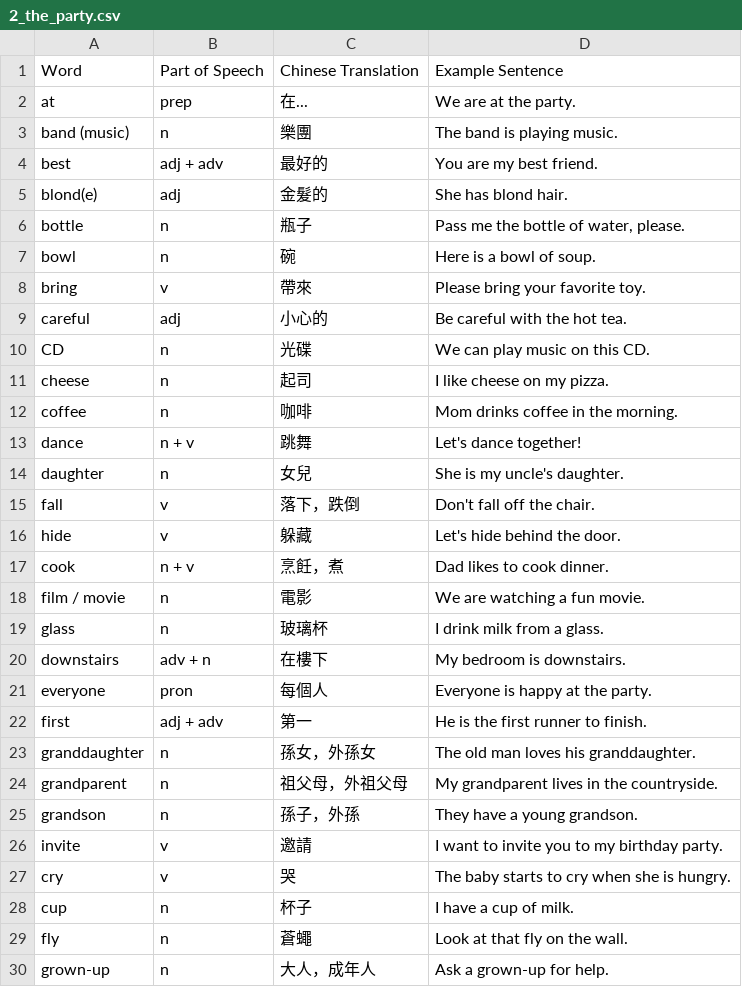
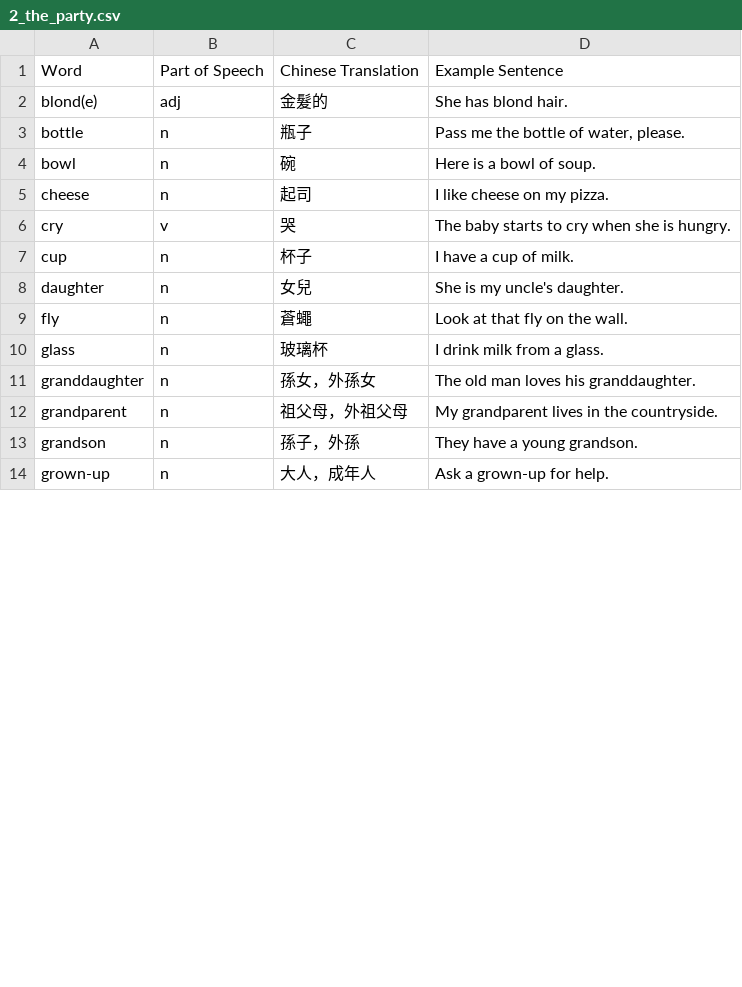
Before and after one commit to jjkkwsr/vocab-game, a CSV file: vocabularies/2_the_party.csv, drawn as a sheet; only a part is shown; the diff covers the shown part only.

```diff
--- a/vocabularies/2_the_party.csv
+++ b/vocabularies/2_the_party.csv
@@ -1,5 +1,2 @@
 "Word","Part of Speech","Chinese Translation","Example Sentence"
-"at","prep","在...","We are at the party."
-"band (music)","n","樂團","The band is playing music."
-"best","adj + adv","最好的","You are my best friend."
 "blond(e)","adj","金髮的","She has blond hair."
@@ -7,17 +4,8 @@
 "bowl","n","碗","Here is a bowl of soup."
-"bring","v","帶來","Please bring your favorite toy."
-"careful","adj","小心的","Be careful with the hot tea."
-"CD","n","光碟","We can play music on this CD."
 "cheese","n","起司","I like cheese on my pizza."
-"coffee","n","咖啡","Mom drinks coffee in the morning."
-"dance","n + v","跳舞","Let's dance together!"
+"cry","v","哭","The baby starts to cry when she is hungry."
+"cup","n","杯子","I have a cup of milk."
 "daughter","n","女兒","She is my uncle's daughter."
-"fall","v","落下，跌倒","Don't fall off the chair."
-"hide","v","躲藏","Let's hide behind the door."
-"cook","n + v","烹飪，煮","Dad likes to cook dinner."
-"film / movie","n","電影","We are watching a fun movie."
+"fly","n","蒼蠅","Look at that fly on the wall."
 "glass","n","玻璃杯","I drink milk from a glass."
-"downstairs","adv + n","在樓下","My bedroom is downstairs."
-"everyone","pron","每個人","Everyone is happy at the party."
-"first","adj + adv","第一","He is the first runner to finish."
 "granddaughter","n","孫女，外孫女","The old man loves his granddaughter."
@@ -25,6 +13,2 @@
 "grandson","n","孫子，外孫","They have a young grandson."
-"invite","v","邀請","I want to invite you to my birthday party."
-"cry","v","哭","The baby starts to cry when she is hungry."
-"cup","n","杯子","I have a cup of milk."
-"fly","n","蒼蠅","Look at that fly on the wall."
 "grown-up","n","大人，成年人","Ask a grown-up for help."
```
Also changed, not shown: 1 added row and 21 removed rows elsewhere in this file, vocabularies/3_at_the_doctors.csv, vocabularies/5_from_the_countryside_to_the_jungle.csv, 5 other files.
